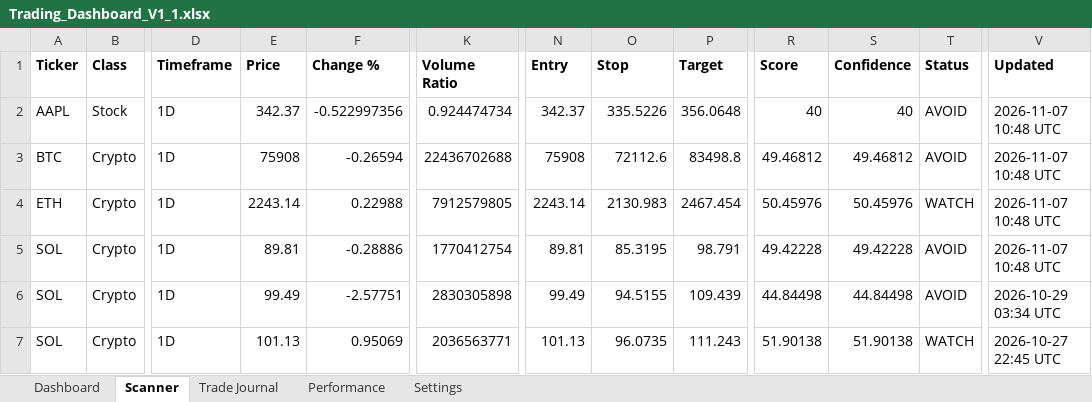
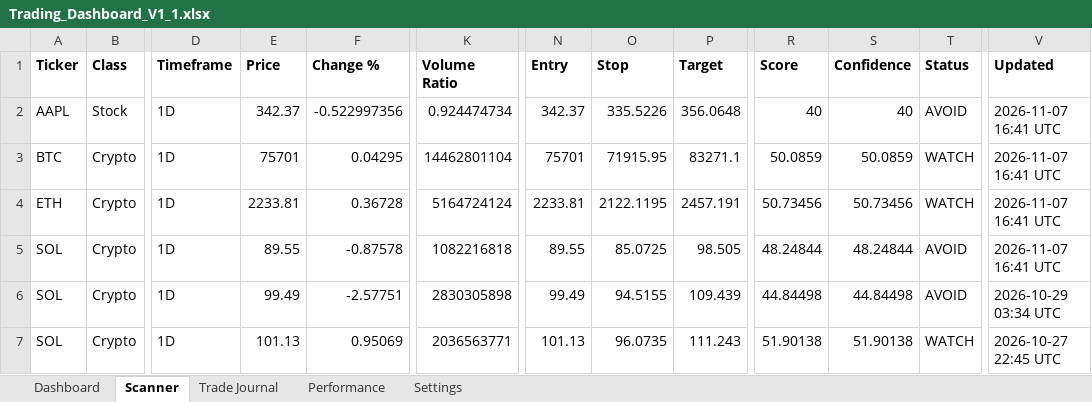
Before and after one commit to Miledy31/TRADING-AI-AGENT, an Excel workbook: Trading_Dashboard_V1_1.xlsx, sheet Scanner, drawn as a sheet; only a part is shown, gaps mark what is left out; values as stored, in another font and other column widths than the file's, no borders; table styles not drawn; the diff names each change by its address in the sheet, - before the commit and + after, or states it on an @@ line.

```diff
--- a/Trading_Dashboard_V1_1.xlsx (sheet Scanner)
+++ b/Trading_Dashboard_V1_1.xlsx (sheet Scanner)
-V2:V5 (Updated): 2026-11-07 10:48 UTC
+V2:V5 (Updated): 2026-11-07 16:41 UTC
-E3 (Price): 75908
+E3 (Price): 75701
-F3 (Change %): -0.26594
+F3 (Change %): 0.04295
-K3 (Volume Ratio): 22436702688
+K3 (Volume Ratio): 14462801104
-N3 (Entry): 75908
+N3 (Entry): 75701
-O3 (Stop): 72112.6
+O3 (Stop): 71915.95
-P3 (Target): 83498.8
+P3 (Target): 83271.1
-R3 (Score): 49.46812
+R3 (Score): 50.0859
-S3 (Confidence): 49.46812
+S3 (Confidence): 50.0859
-T3 (Status): AVOID
+T3 (Status): WATCH
-E4 (Price): 2243.14
+E4 (Price): 2233.81
-F4 (Change %): 0.22988
+F4 (Change %): 0.36728
-K4 (Volume Ratio): 7912579805
+K4 (Volume Ratio): 5164724124
-N4 (Entry): 2243.14
+N4 (Entry): 2233.81
-O4 (Stop): 2130.983
+O4 (Stop): 2122.1195
-P4 (Target): 2467.454
+P4 (Target): 2457.191
-R4 (Score): 50.45976
+R4 (Score): 50.73456
-S4 (Confidence): 50.45976
+S4 (Confidence): 50.73456
-E5 (Price): 89.81
+E5 (Price): 89.55
-F5 (Change %): -0.28886
+F5 (Change %): -0.87578
-K5 (Volume Ratio): 1770412754
+K5 (Volume Ratio): 1082216818
-N5 (Entry): 89.81
+N5 (Entry): 89.55
-O5 (Stop): 85.3195
+O5 (Stop): 85.0725
-P5 (Target): 98.791
+P5 (Target): 98.505
-R5 (Score): 49.42228
+R5 (Score): 48.24844
-S5 (Confidence): 49.42228
+S5 (Confidence): 48.24844
```
Also changed, not shown: sheet Dashboard.
